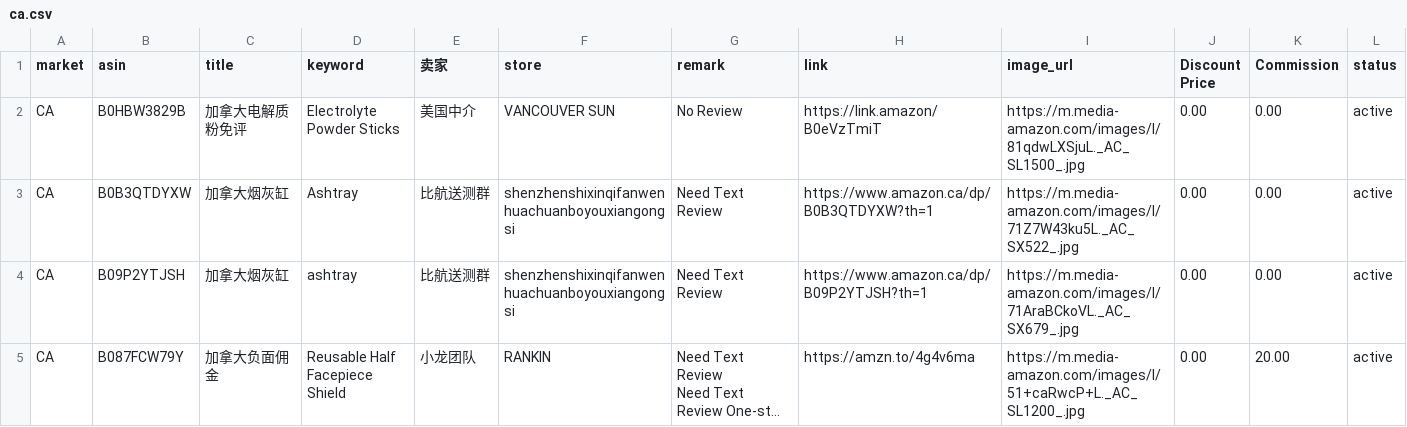
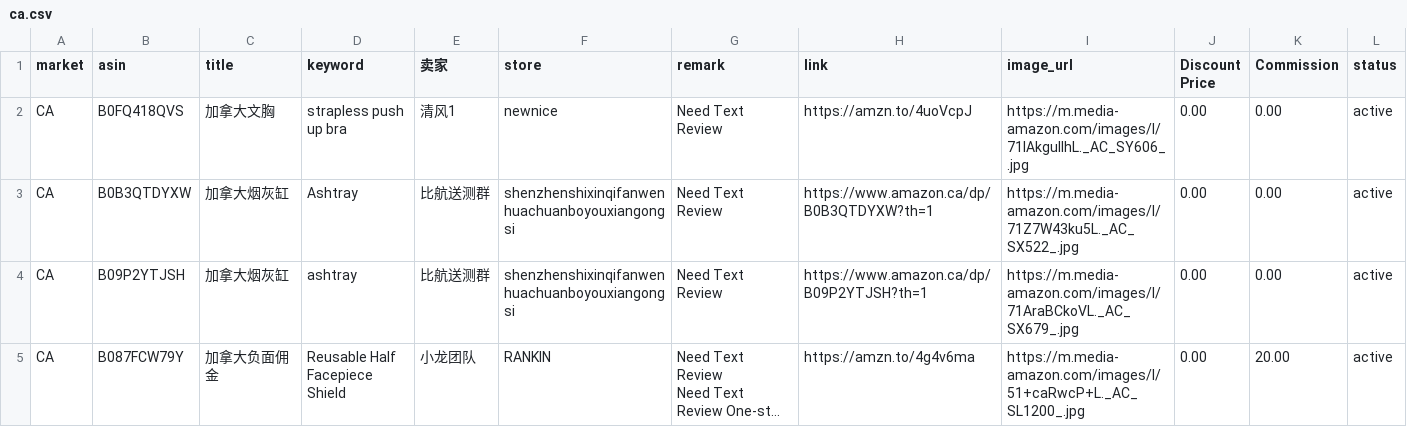
Before and after one commit to dalemy-1/us, a CSV file: ca.csv, drawn as a sheet; long unchanged cells end in …; removed rows and columns are numbered as before the commit, all else as after; the diff names each change by its address in the sheet, - before the commit and + after, or states it on an @@ line.

```diff
--- a/ca.csv
+++ b/ca.csv
-row 2: CA | B0HBW3829B | 加拿大电解质粉免评 | Electrolyte Powder Sticks | 美国中介 | VANCOUVER SUN | No Review | https://link.amazon/B0eVzTmiT | https://m.media-amazon.com/images/I/81qdwLXSjuL._AC_SL1500_.jpg | 0.00 | 0.00 | active
+row 2: CA | B0FQ418QVS | 加拿大文胸 | strapless push up bra | 清风1 | newnice | Need Text Review | https://amzn.to/4uoVcpJ | https://m.media-amazon.com/images/I/71lAkguIlhL._AC_SY606_.jpg | 0.00 | 0.00 | active
```
Also changed, not shown: de.csv, es.csv, 4 other files.
